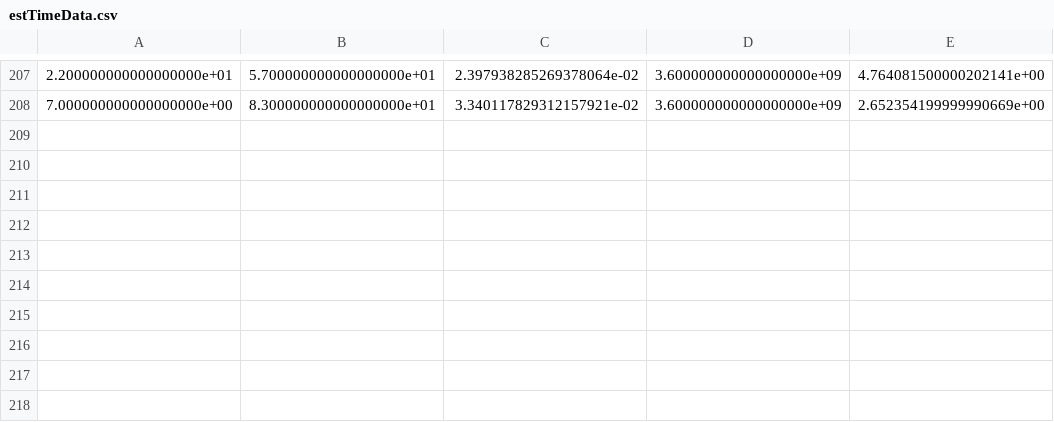
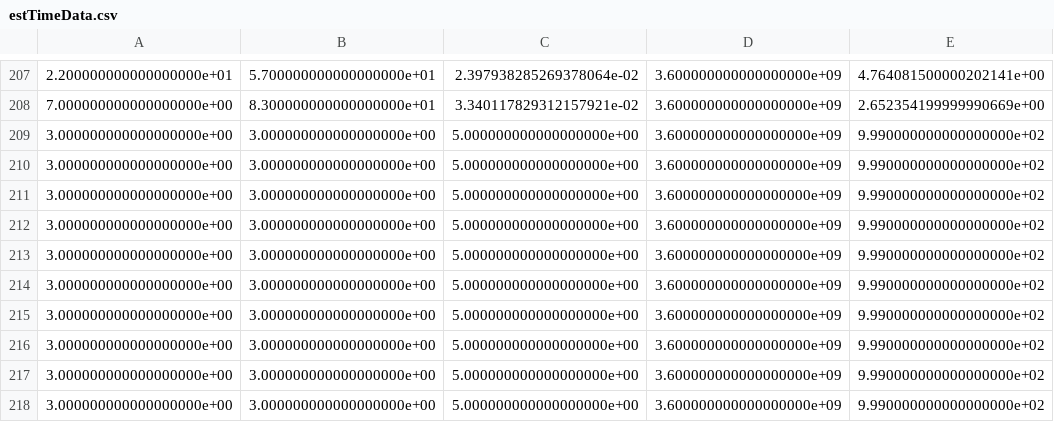
Before and after one commit to lukaszoller/hyperOptimize, a CSV file: src/hyperOptimizeApp/testing/estTimeData.csv, drawn as a sheet; only a part is shown, gaps mark what is left out.

Commit message:
loadData function added

```diff
--- a/src/hyperOptimizeApp/testing/estTimeData.csv
+++ b/src/hyperOptimizeApp/testing/estTimeData.csv
@@ -208 +208,11 @@
 7.000000000000000000e+00,8.300000000000000000e+01,3.340117829312157921e-02,3.600000000000000000e+09,2.652354199999990669e+00
+3.000000000000000000e+00,3.000000000000000000e+00,5.000000000000000000e+00,3.600000000000000000e+09,9.990000000000000000e+02
+3.000000000000000000e+00,3.000000000000000000e+00,5.000000000000000000e+00,3.600000000000000000e+09,9.990000000000000000e+02
+3.000000000000000000e+00,3.000000000000000000e+00,5.000000000000000000e+00,3.600000000000000000e+09,9.990000000000000000e+02
+3.000000000000000000e+00,3.000000000000000000e+00,5.000000000000000000e+00,3.600000000000000000e+09,9.990000000000000000e+02
+3.000000000000000000e+00,3.000000000000000000e+00,5.000000000000000000e+00,3.600000000000000000e+09,9.990000000000000000e+02
+3.000000000000000000e+00,3.000000000000000000e+00,5.000000000000000000e+00,3.600000000000000000e+09,9.990000000000000000e+02
+3.000000000000000000e+00,3.000000000000000000e+00,5.000000000000000000e+00,3.600000000000000000e+09,9.990000000000000000e+02
+3.000000000000000000e+00,3.000000000000000000e+00,5.000000000000000000e+00,3.600000000000000000e+09,9.990000000000000000e+02
+3.000000000000000000e+00,3.000000000000000000e+00,5.000000000000000000e+00,3.600000000000000000e+09,9.990000000000000000e+02
+3.000000000000000000e+00,3.000000000000000000e+00,5.000000000000000000e+00,3.600000000000000000e+09,9.990000000000000000e+02
```
Also changed, not shown: 6 other files.
